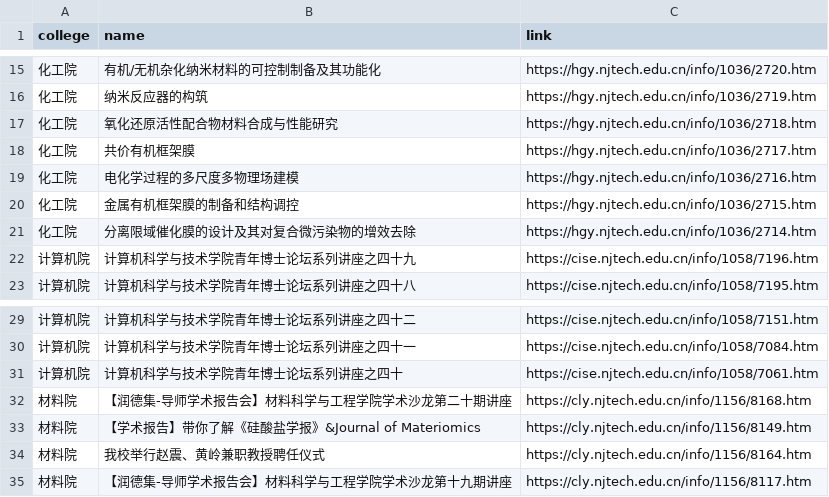
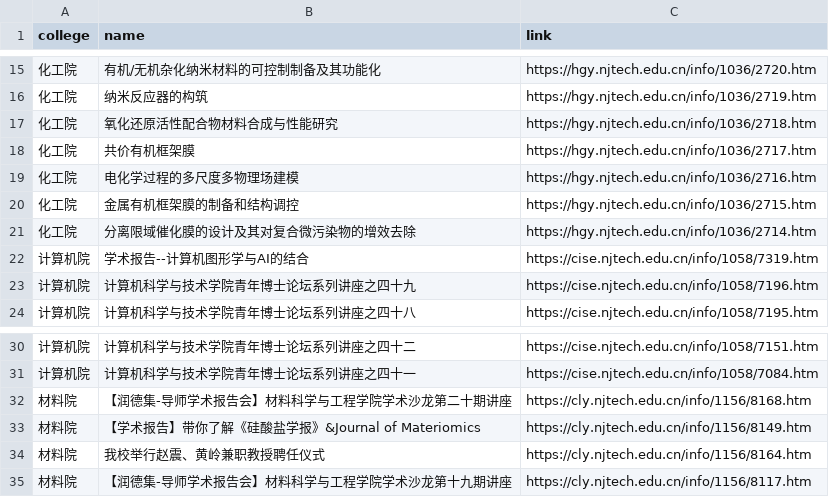
Before and after one commit to iXhong/LectureCollection, a CSV file: data/data.csv, drawn as a sheet; only a part is shown, gaps mark what is left out; removed rows and columns are numbered as before the commit, all else as after; the diff names each change by its address in the sheet, - before the commit and + after, or states it on an @@ line.

```diff
--- a/data/data.csv
+++ b/data/data.csv
+row 22: 计算机院 | 学术报告--计算机图形学与AI的结合 | https://cise.njtech.edu.cn/info/1058/7319.htm
-row 31: 计算机院 | 计算机科学与技术学院青年博士论坛系列讲座之四十 | https://cise.njtech.edu.cn/info/1058/7061.htm
```
Also changed, not shown: 1 other file.
